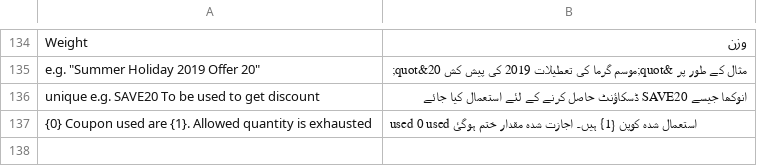
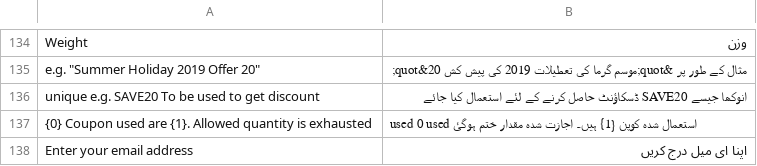
Before and after one commit to Papigraphxcs/meerkatPOS, a CSV file: xpos/translations/ur.csv, drawn as a sheet; only a part is shown, gaps mark what is left out.

Commit message:
added barcode feature and fix some minor issues and added translations

```diff
--- a/xpos/translations/ur.csv
+++ b/xpos/translations/ur.csv
@@ -137 +137,2 @@ unique e.g. SAVE20  To be used to get discount,انوکھا جیسے SAVE20 ڈس
 {0} Coupon used are {1}. Allowed quantity is exhausted,used 0 used استعمال شدہ کوپن {1} ہیں۔ اجازت شدہ مقدار ختم ہوگئ,
+Enter your email address,اپنا ای میل درج کریں
```
Also changed, not shown: 16 other files.
